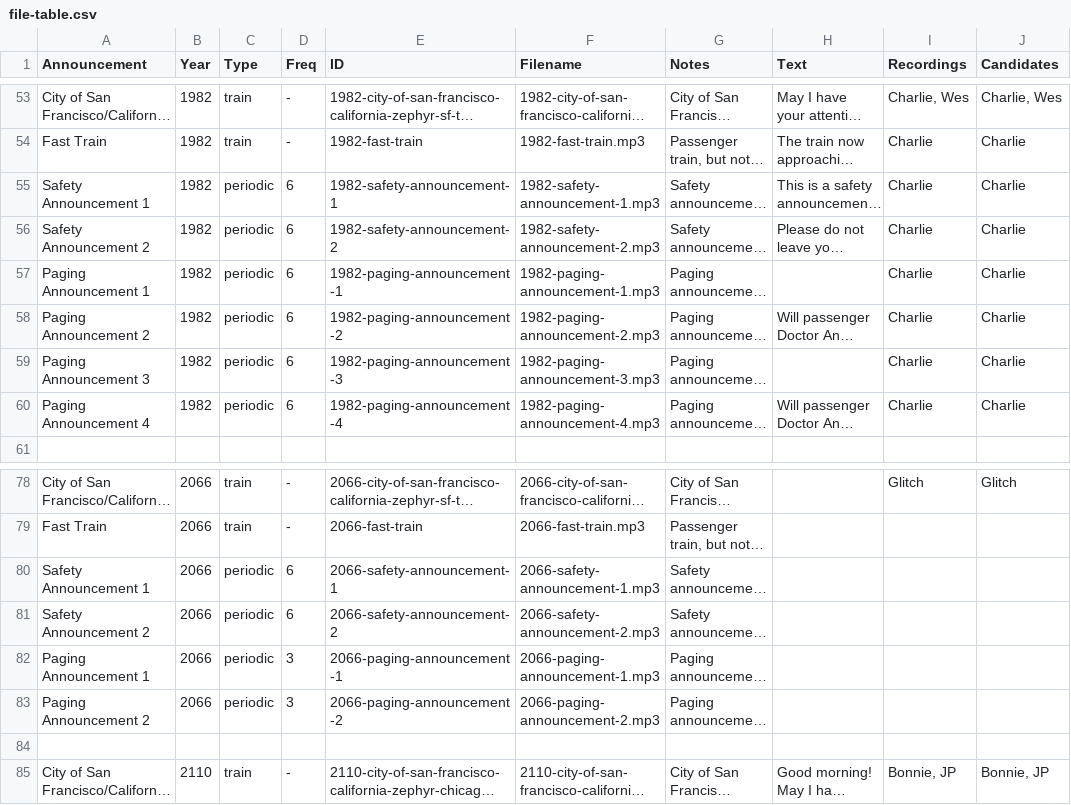
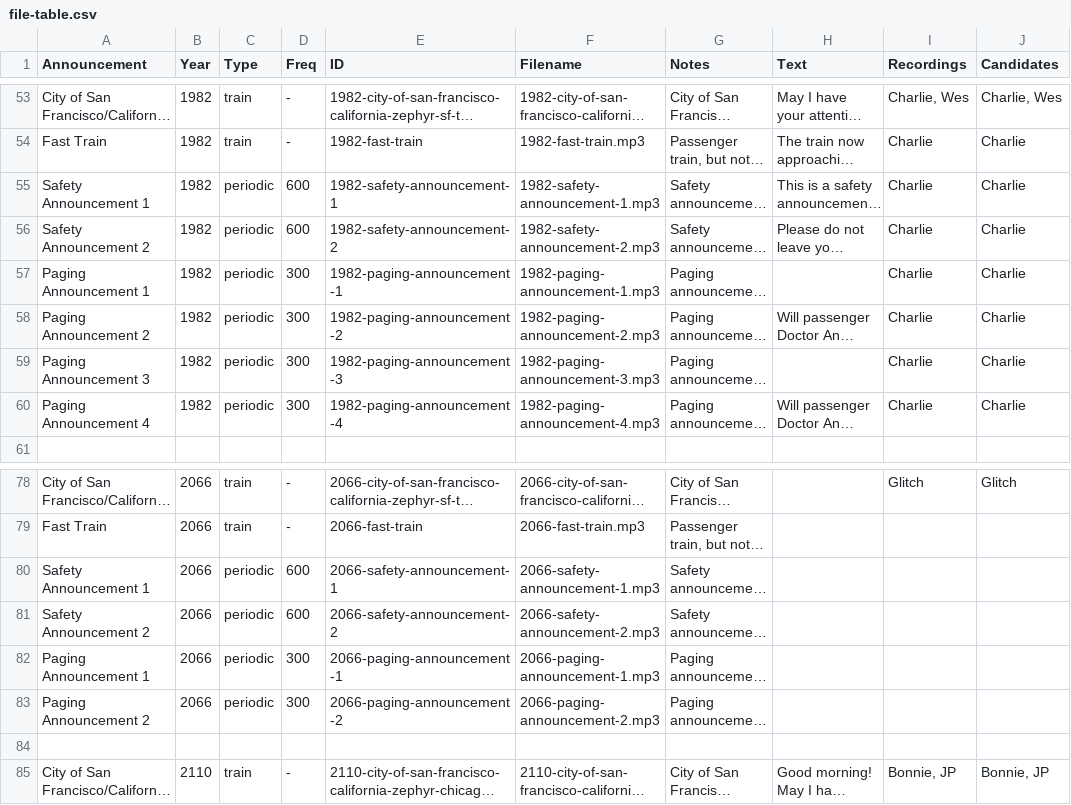
Before and after one commit to wmodes/blackrockstation, a CSV file: announce/data/file-table.csv, drawn as a sheet; only a part is shown, gaps mark what is left out; long unchanged cells end in …; the diff covers the shown part only; the diff names each change by its address in the sheet, - before the commit and + after, or states it on an @@ line.

```diff
--- a/announce/data/file-table.csv
+++ b/announce/data/file-table.csv
-D55:D56 (Freq): 6
+D55:D56 (Freq): 600
-D57:D60 (Freq): 6
+D57:D60 (Freq): 300
-D80:D81 (Freq): 6
+D80:D81 (Freq): 600
-D82:D83 (Freq): 3
+D82:D83 (Freq): 300
```
Also changed, not shown: 38 edited cells elsewhere in this file, 4 other files.
